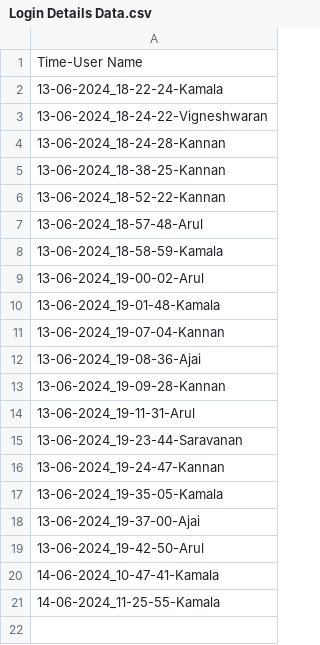
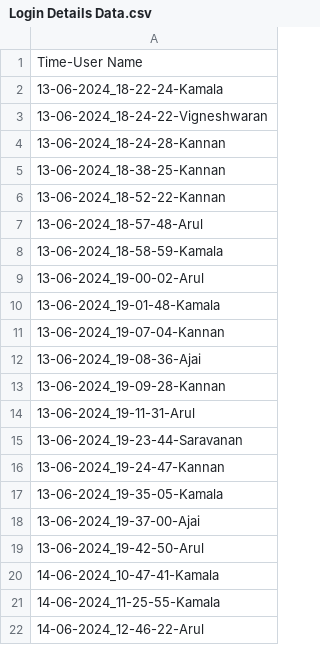
Before and after one commit to AgnikulCosmos/Login-Software, a CSV file: Login Modules EXE/Login exe/data/Login Details Data.csv, drawn as a sheet.

```diff
--- a/Login Modules EXE/Login exe/data/Login Details Data.csv
+++ b/Login Modules EXE/Login exe/data/Login Details Data.csv
@@ -21 +21,2 @@ Time-User Name
 14-06-2024_11-25-55-Kamala
+14-06-2024_12-46-22-Arul
```
Also changed, not shown: Login Module Software/data/Login Details Data.csv, 7 other files.
